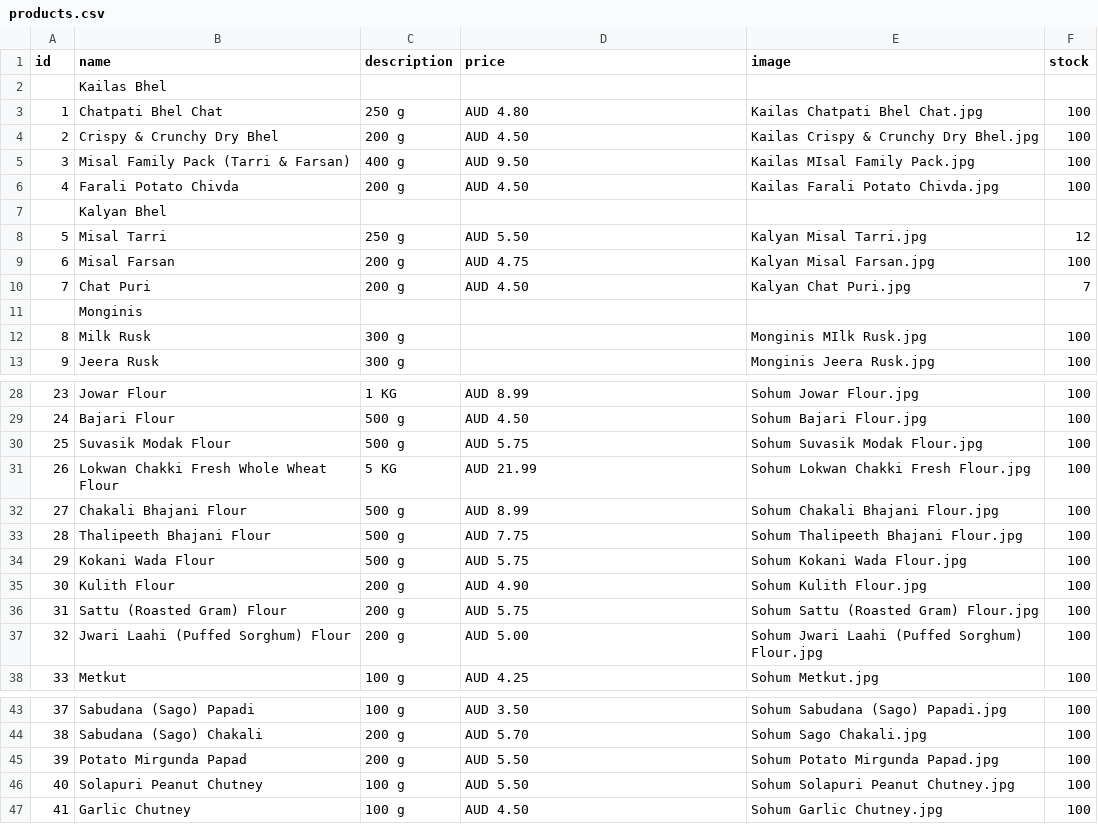
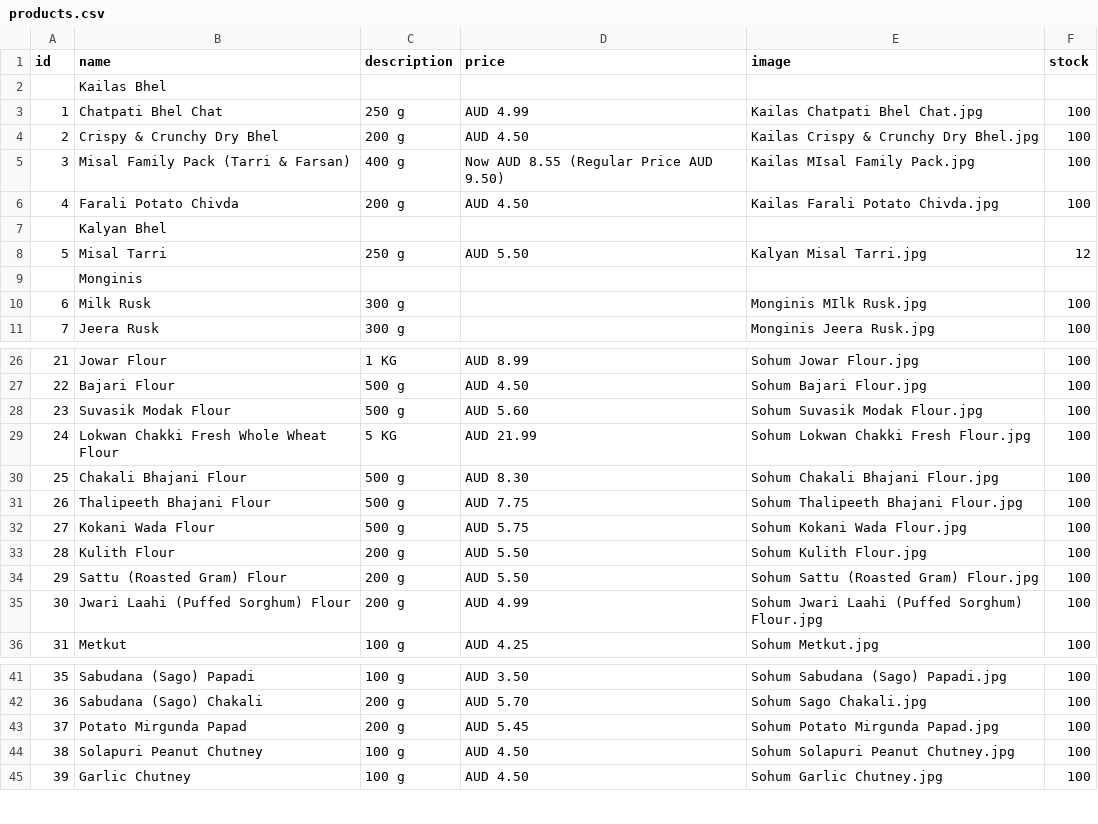
Before and after one commit to hariomfoodswollongong-ops/mywebsite, a CSV file: public/products.csv, drawn as a sheet; only a part is shown, gaps mark what is left out; removed rows and columns are numbered as before the commit, all else as after; the diff covers the shown part only; the diff names each change by its address in the sheet, - before the commit and + after, or states it on an @@ line.

```diff
--- a/public/products.csv
+++ b/public/products.csv
-D3 (price): AUD 4.80
+D3 (price): AUD 4.99
-D5 (price): AUD 9.50
+D5 (price): Now AUD 8.55 (Regular Price AUD 9.50)
-row 9: 6 | Misal Farsan | 200 g | AUD 4.75 | Kalyan Misal Farsan.jpg | 100
-row 10: 7 | Chat Puri | 200 g | AUD 4.50 | Kalyan Chat Puri.jpg | 7
@@ column A (id) renumbered from row 10 down @@
-D28 (price): AUD 5.75
+D28 (price): AUD 5.60
-D30 (price): AUD 8.99
+D30 (price): AUD 8.30
-D33 (price): AUD 4.90
+D33 (price): AUD 5.50
-D34 (price): AUD 5.75
+D34 (price): AUD 5.50
-D35 (price): AUD 5.00
+D35 (price): AUD 4.99
-D43 (price): AUD 5.50
+D43 (price): AUD 5.45
-D44 (price): AUD 5.50
+D44 (price): AUD 4.50
```
Also changed, not shown: 21 edited cells elsewhere in this file.
